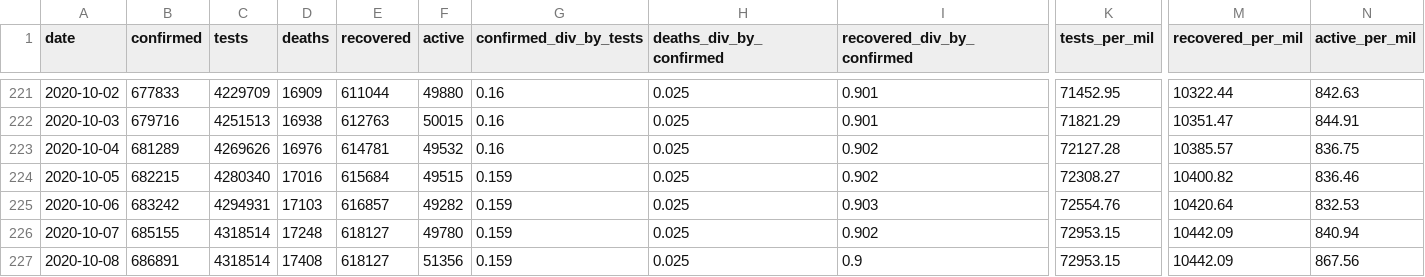
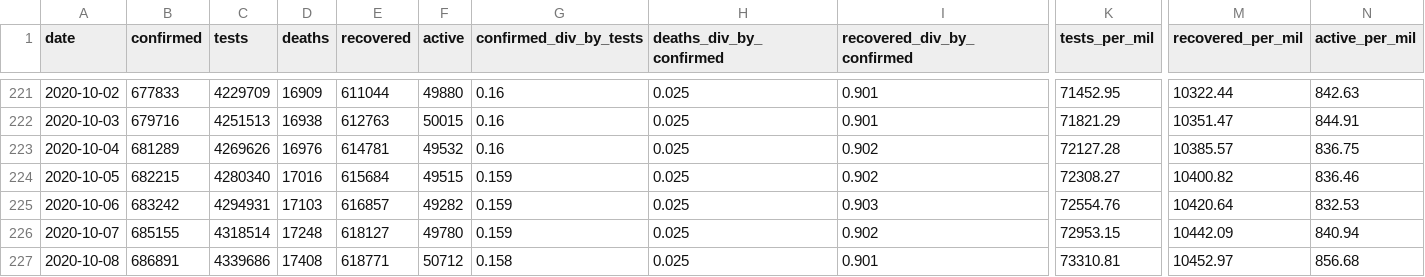
Before and after one commit to SimonRosen173/Covid19SAData, a CSV file: data/all_cum_data.csv, drawn as a sheet; only a part is shown, gaps mark what is left out; the diff names each change by its address in the sheet, - before the commit and + after, or states it on an @@ line.

Commit message:
[auto] Data updated - 2020-10-10  8:00:21.58

```diff
--- a/data/all_cum_data.csv
+++ b/data/all_cum_data.csv
-C227 (tests): 4318514
+C227 (tests): 4339686
-E227 (recovered): 618127
+E227 (recovered): 618771
-F227 (active): 51356
+F227 (active): 50712
-G227 (confirmed_div_by_tests): 0.159
+G227 (confirmed_div_by_tests): 0.158
-I227 (recovered_div_by_confirmed): 0.9
+I227 (recovered_div_by_confirmed): 0.901
-K227 (tests_per_mil): 72953.15
+K227 (tests_per_mil): 73310.81
-M227 (recovered_per_mil): 10442.09
+M227 (recovered_per_mil): 10452.97
-N227 (active_per_mil): 867.56
+N227 (active_per_mil): 856.68
```
Also changed, not shown: data/all_daily_data.csv, data/gen_data.csv, 32 other files.
